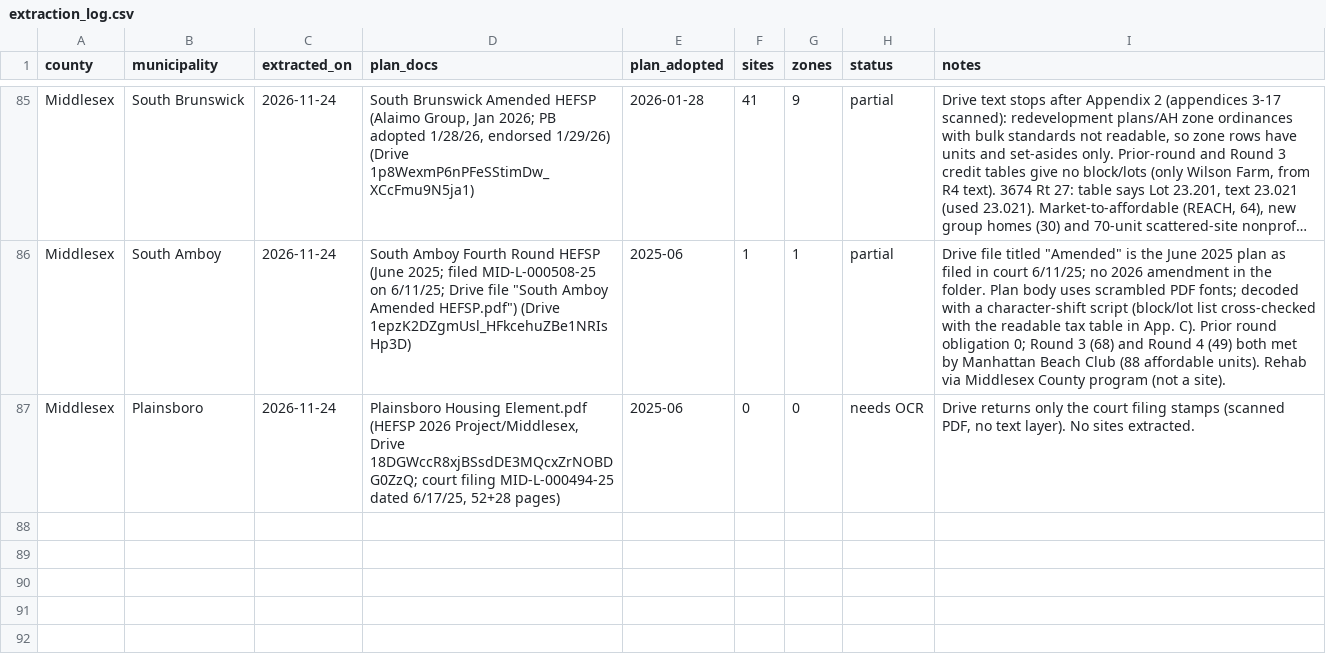
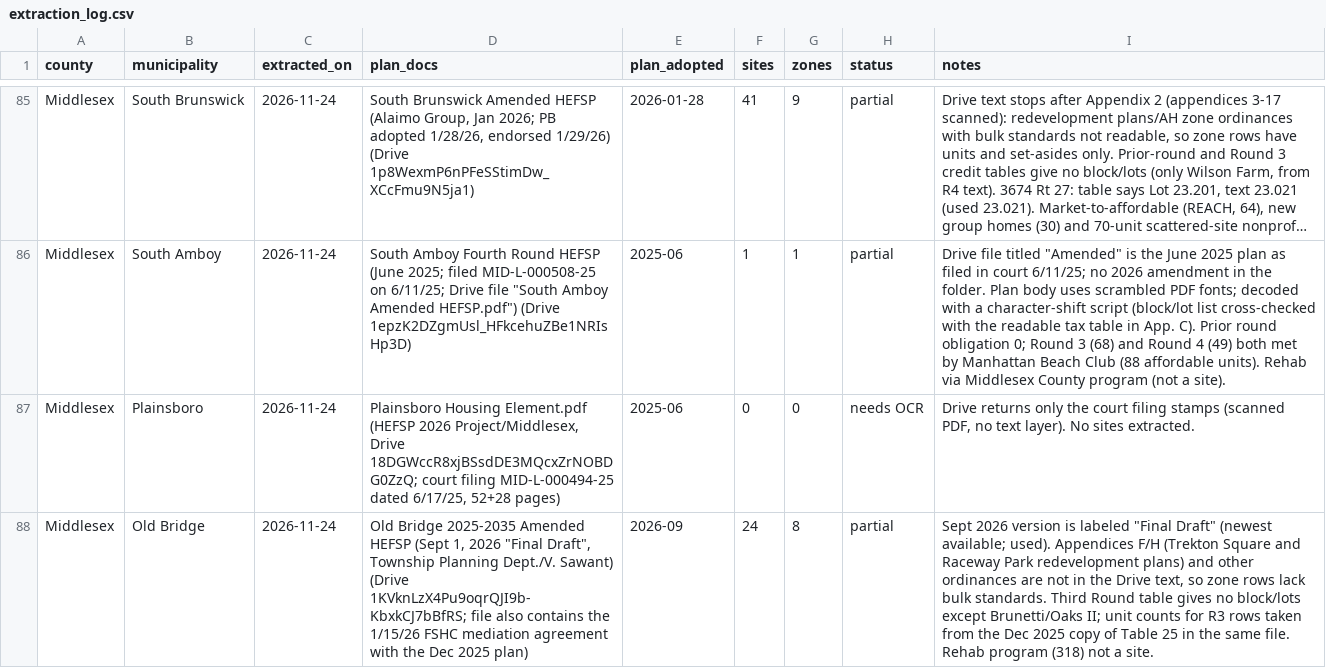
Before and after one commit to nickrogers280-coder/nj-round4-map, a CSV file: data/extraction_log.csv, drawn as a sheet; only a part is shown, gaps mark what is left out; long unchanged cells end in …; the diff names each change by its address in the sheet, - before the commit and + after, or states it on an @@ line.

```diff
--- a/data/extraction_log.csv
+++ b/data/extraction_log.csv
+row 88: Middlesex | Old Bridge | 2026-11-24 | Old Bridge 2025-2035 Amended HEFSP (Sept 1, 2026 "Final Draft", Township Planning Dept./V. Sawant) (Drive 1KVknLzX4Pu9oqrQJI9b-KbxkCJ7bBfRS; file also contains the 1/15/26 FSHC mediation agreement with the Dec 2025 plan) | 2026-09 | 24 | 8 | partial | Sept 2026 version is labeled "Final Draft" (newest available; used). Appendices F/H (Trekton Square and Raceway Park redevelopment plans) and other ordinances are not in the Drive text, so zone rows lack bulk standards. Third Round table gives no block/lots except Brunetti/Oaks II; unit counts for R3 rows taken from the Dec 2025 copy of Table 25 in the same file. Rehab program (318) not a site.
```
Also changed, not shown: data/zones.csv, 1 other file.
